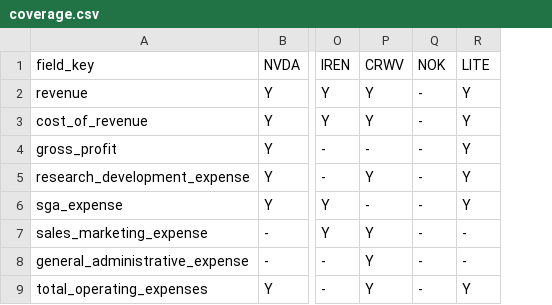
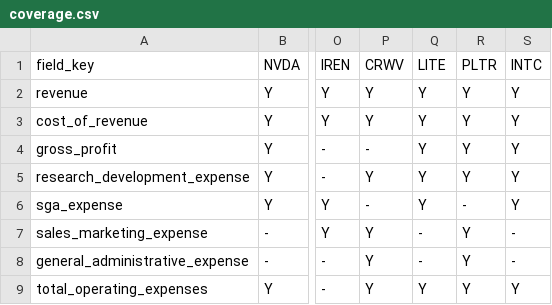
Before and after one commit to dijkstra1115/sec-edgar, a CSV file: data/standardized/coverage.csv, drawn as a sheet; only a part is shown, gaps mark what is left out; removed rows and columns are numbered as before the commit, all else as after; the diff names each change by its address in the sheet, - before the commit and + after, or states it on an @@ line.

```diff
--- a/data/standardized/coverage.csv
+++ b/data/standardized/coverage.csv
-column Q (NOK), rows 2-9: all -
+column R (PLTR), rows 2-9: Y | Y | Y | Y | - | Y | Y | Y
+column S (INTC), rows 2-9: Y | Y | Y | Y | Y | - | - | Y
```
Also changed, not shown: data/standardized/snapshot_latest.csv, data/standardized/valuation_latest.csv, 12 other files.
